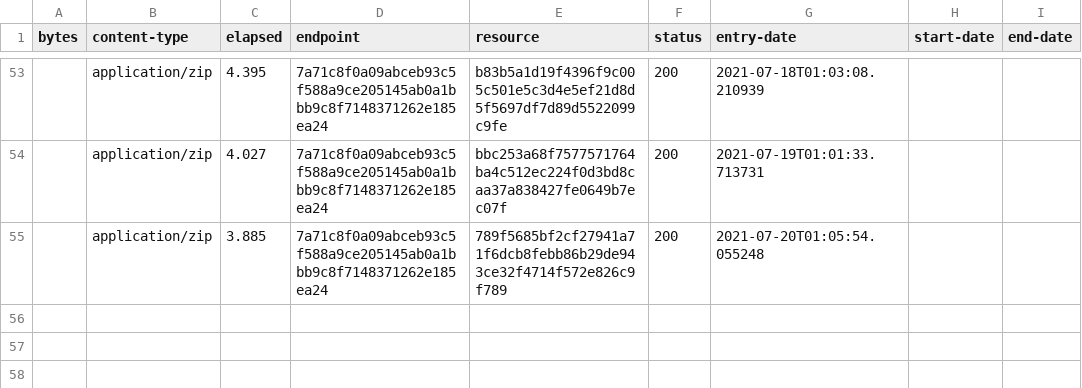
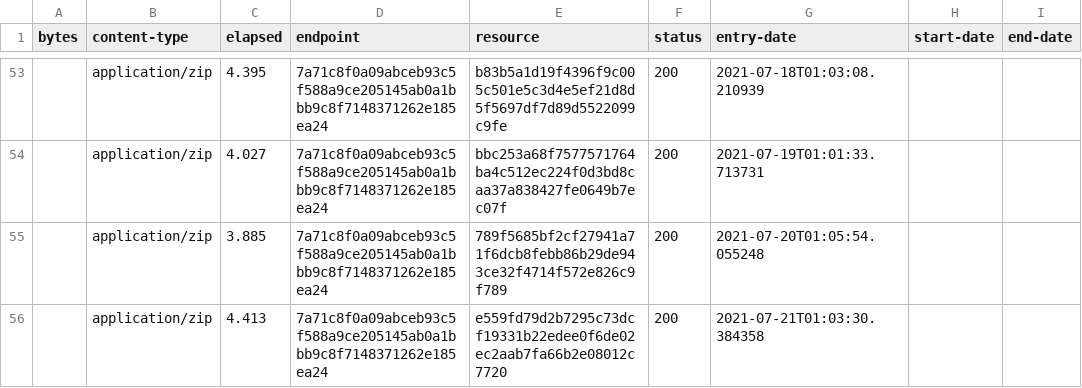
Before and after one commit to digital-land/green-belt-collection, a CSV file: collection/log.csv, drawn as a sheet; only a part is shown, gaps mark what is left out; the diff names each change by its address in the sheet, - before the commit and + after, or states it on an @@ line.

Commit message:
Collection 2021-07-21

```diff
--- a/collection/log.csv
+++ b/collection/log.csv
+row 56:  | application/zip | 4.413 | 7a71c8f0a09abceb93c5f588a9ce205145ab0a1bbb9c8f7148371262e185ea24 | e559fd79d2b7295c73dcf19331b22edee0f6de02ec2aab7fa66b2e08012c7720 | 200 | 2021-07-21T01:03:30.384358
```
Also changed, not shown: collection/resource.csv, 1 other file.
